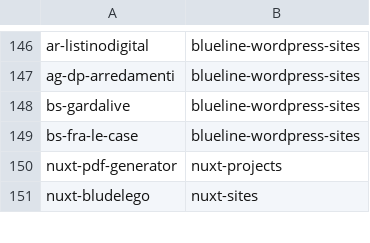
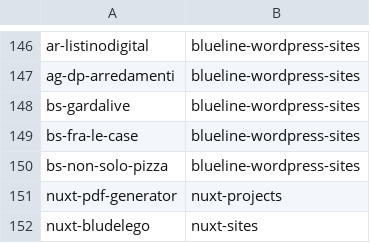
Before and after one commit to seriiserii825/py-bitbucket, a CSV file: bludelego@gmail.com_repos.csv, drawn as a sheet; only a part is shown, gaps mark what is left out; the diff names each change by its address in the sheet, - before the commit and + after, or states it on an @@ line.

```diff
--- a/bludelego@gmail.com_repos.csv
+++ b/bludelego@gmail.com_repos.csv
+row 150: bs-non-solo-pizza | blueline-wordpress-sites
```
Also changed, not shown: 6 other files.
